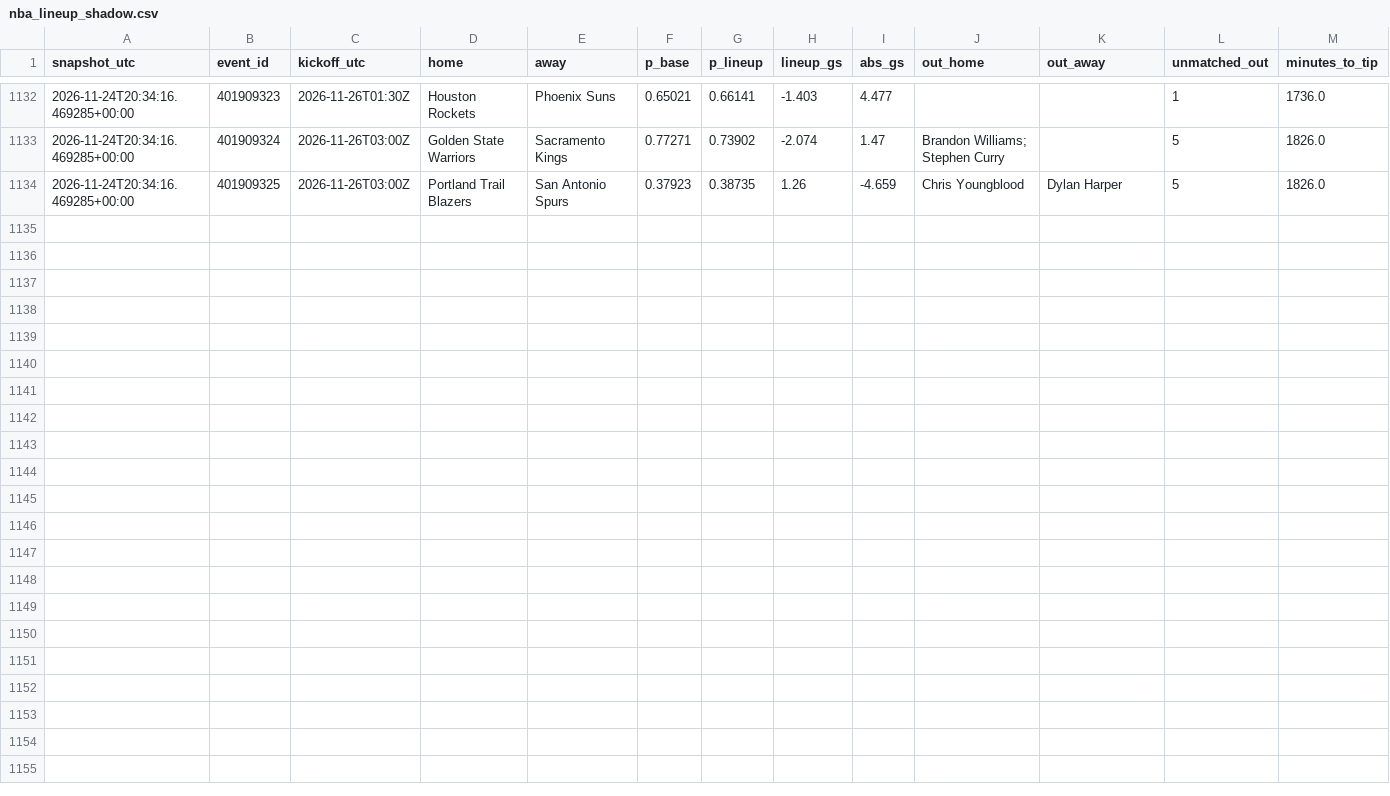
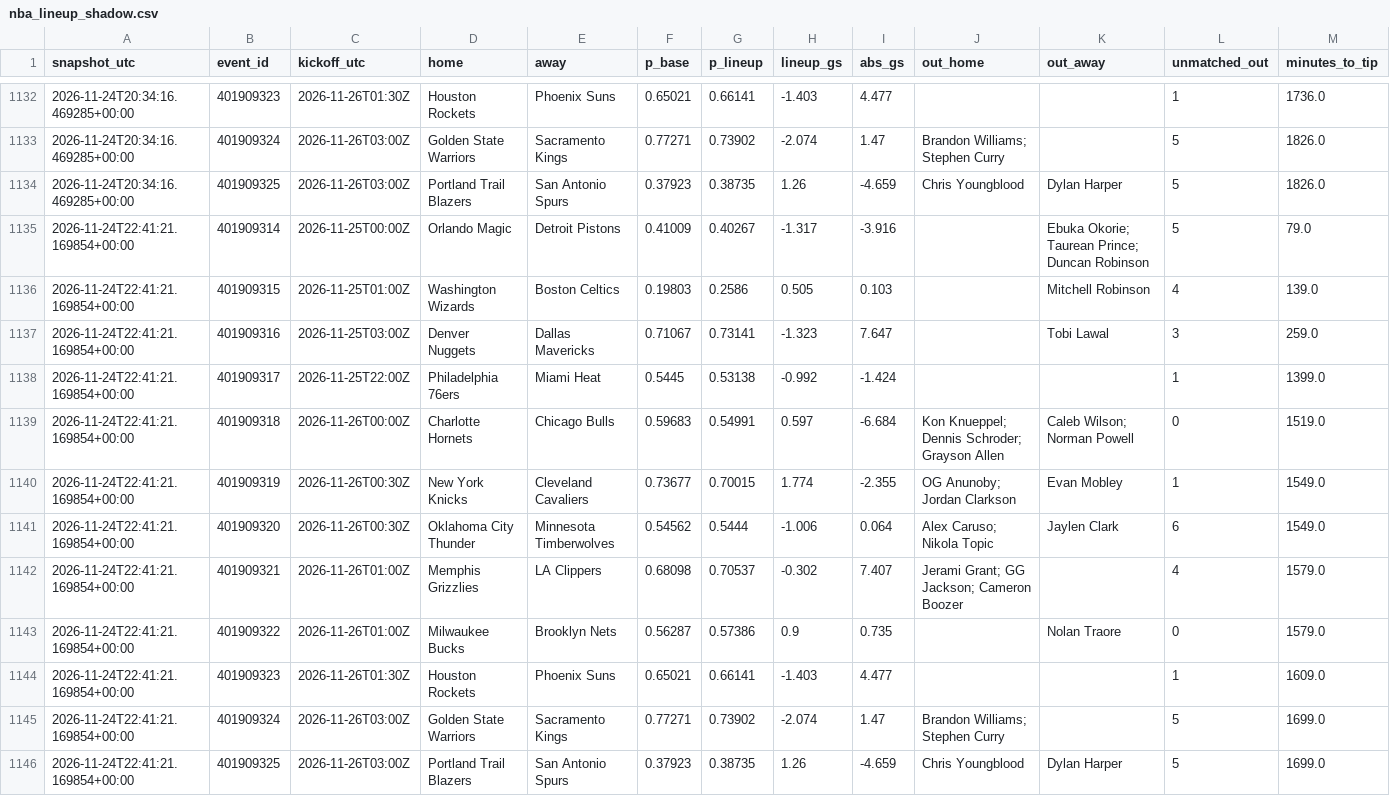
Before and after one commit to gabrielreyesu/mocha-picks, a CSV file: predictions/nba_lineup_shadow.csv, drawn as a sheet; only a part is shown, gaps mark what is left out; the diff names each change by its address in the sheet, - before the commit and + after, or states it on an @@ line.

```diff
--- a/predictions/nba_lineup_shadow.csv
+++ b/predictions/nba_lineup_shadow.csv
+row 1135: 2026-11-24T22:41:21.169854+00:00 | 401909314 | 2026-11-25T00:00Z | Orlando Magic | Detroit Pistons | 0.41009 | 0.40267 | -1.317 | -3.916 |  | Ebuka Okorie; Taurean Prince; Duncan Robinson | 5 | 79.0
+row 1136: 2026-11-24T22:41:21.169854+00:00 | 401909315 | 2026-11-25T01:00Z | Washington Wizards | Boston Celtics | 0.19803 | 0.2586 | 0.505 | 0.103 |  | Mitchell Robinson | 4 | 139.0
+row 1137: 2026-11-24T22:41:21.169854+00:00 | 401909316 | 2026-11-25T03:00Z | Denver Nuggets | Dallas Mavericks | 0.71067 | 0.73141 | -1.323 | 7.647 |  | Tobi Lawal | 3 | 259.0
+row 1138: 2026-11-24T22:41:21.169854+00:00 | 401909317 | 2026-11-25T22:00Z | Philadelphia 76ers | Miami Heat | 0.5445 | 0.53138 | -0.992 | -1.424 |  |  | 1 | 1399.0
+row 1139: 2026-11-24T22:41:21.169854+00:00 | 401909318 | 2026-11-26T00:00Z | Charlotte Hornets | Chicago Bulls | 0.59683 | 0.54991 | 0.597 | -6.684 | Kon Knueppel; Dennis Schroder; Grayson Allen | Caleb Wilson; Norman Powell | 0 | 1519.0
+row 1140: 2026-11-24T22:41:21.169854+00:00 | 401909319 | 2026-11-26T00:30Z | New York Knicks | Cleveland Cavaliers | 0.73677 | 0.70015 | 1.774 | -2.355 | OG Anunoby; Jordan Clarkson | Evan Mobley | 1 | 1549.0
+row 1141: 2026-11-24T22:41:21.169854+00:00 | 401909320 | 2026-11-26T00:30Z | Oklahoma City Thunder | Minnesota Timberwolves | 0.54562 | 0.5444 | -1.006 | 0.064 | Alex Caruso; Nikola Topic | Jaylen Clark | 6 | 1549.0
+row 1142: 2026-11-24T22:41:21.169854+00:00 | 401909321 | 2026-11-26T01:00Z | Memphis Grizzlies | LA Clippers | 0.68098 | 0.70537 | -0.302 | 7.407 | Jerami Grant; GG Jackson; Cameron Boozer |  | 4 | 1579.0
+row 1143: 2026-11-24T22:41:21.169854+00:00 | 401909322 | 2026-11-26T01:00Z | Milwaukee Bucks | Brooklyn Nets | 0.56287 | 0.57386 | 0.9 | 0.735 |  | Nolan Traore | 0 | 1579.0
+row 1144: 2026-11-24T22:41:21.169854+00:00 | 401909323 | 2026-11-26T01:30Z | Houston Rockets | Phoenix Suns | 0.65021 | 0.66141 | -1.403 | 4.477 |  |  | 1 | 1609.0
+row 1145: 2026-11-24T22:41:21.169854+00:00 | 401909324 | 2026-11-26T03:00Z | Golden State Warriors | Sacramento Kings | 0.77271 | 0.73902 | -2.074 | 1.47 | Brandon Williams; Stephen Curry |  | 5 | 1699.0
+row 1146: 2026-11-24T22:41:21.169854+00:00 | 401909325 | 2026-11-26T03:00Z | Portland Trail Blazers | San Antonio Spurs | 0.37923 | 0.38735 | 1.26 | -4.659 | Chris Youngblood | Dylan Harper | 5 | 1699.0
```
Also changed, not shown: 1 other file.
